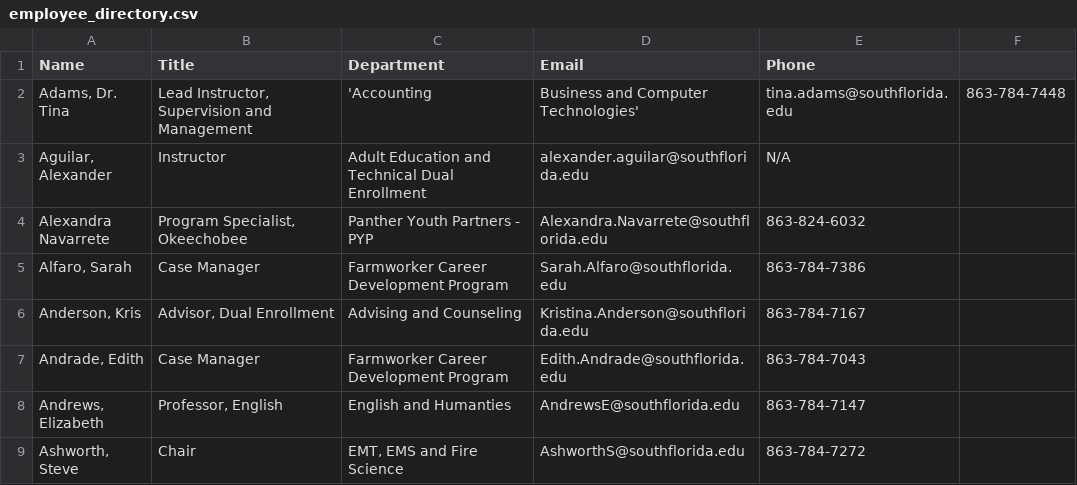
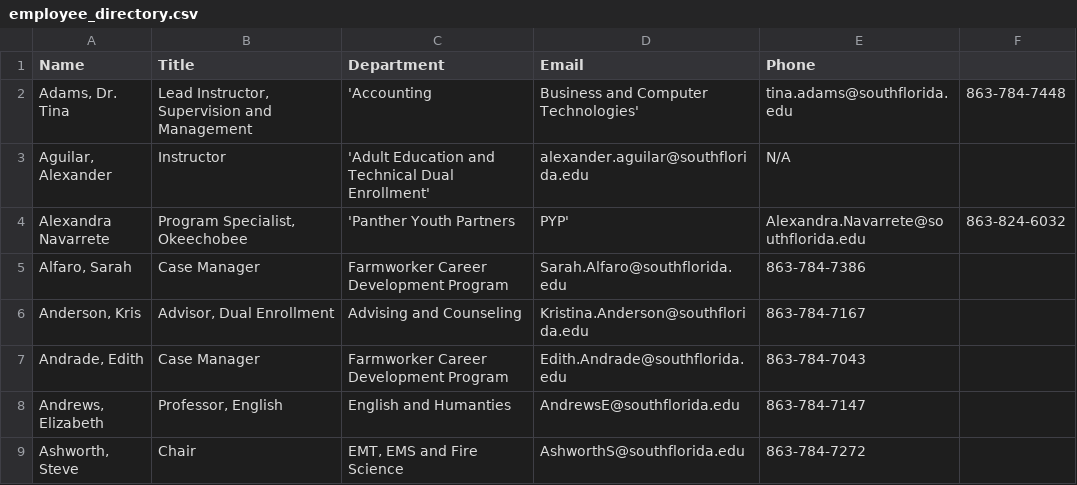
Before and after one commit to South-Florida-State-College/experience-ellucian, a CSV file: employee_directory.csv, drawn as a sheet; only a part is shown.

Commit message:
Update employee_directory.csv

```diff
--- a/employee_directory.csv
+++ b/employee_directory.csv
@@ -2,4 +2,4 @@ Name,Title,Department,Email,Phone
 "Adams, Dr. Tina","Lead Instructor, Supervision and Management",'Accounting, Business and Computer Technologies',tina.adams@southflorida.edu,863-784-7448
-"Aguilar, Alexander","Instructor", Adult Education and Technical Dual Enrollment,alexander.aguilar@southflorida.edu,N/A
-"Alexandra Navarrete","Program Specialist, Okeechobee", Panther Youth Partners - PYP,Alexandra.Navarrete@southflorida.edu,863-824-6032
+"Aguilar, Alexander","Instructor", 'Adult Education and Technical Dual Enrollment',alexander.aguilar@southflorida.edu,N/A
+"Alexandra Navarrete","Program Specialist, Okeechobee", 'Panther Youth Partners, PYP',Alexandra.Navarrete@southflorida.edu,863-824-6032
 "Alfaro, Sarah","Case Manager", "Farmworker Career Development Program",Sarah.Alfaro@southflorida.edu,863-784-7386
```
